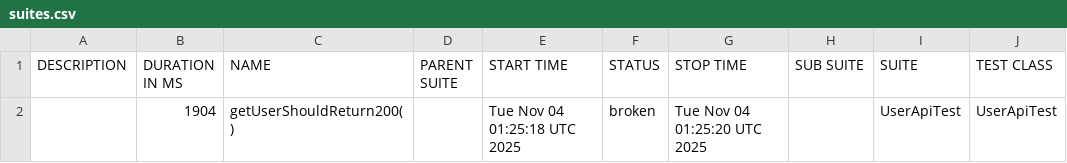
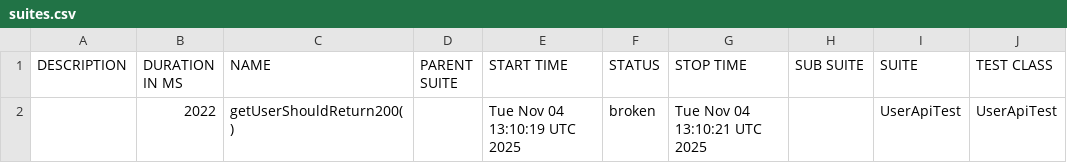
Before and after one commit to RodionYeremeiev/demo_taf_ui_api, a CSV file: api-tests/data/suites.csv, drawn as a sheet; only a part is shown; the diff names each change by its address in the sheet, - before the commit and + after, or states it on an @@ line.

```diff
--- a/api-tests/data/suites.csv
+++ b/api-tests/data/suites.csv
-B2 (DURATION IN MS): 1904
+B2 (DURATION IN MS): 2022
-E2 (START TIME): Tue Nov 04 01:25:18 UTC 2025
+E2 (START TIME): Tue Nov 04 13:10:19 UTC 2025
-G2 (STOP TIME): Tue Nov 04 01:25:20 UTC 2025
+G2 (STOP TIME): Tue Nov 04 13:10:21 UTC 2025
```
Also changed, not shown: 17 other files.
